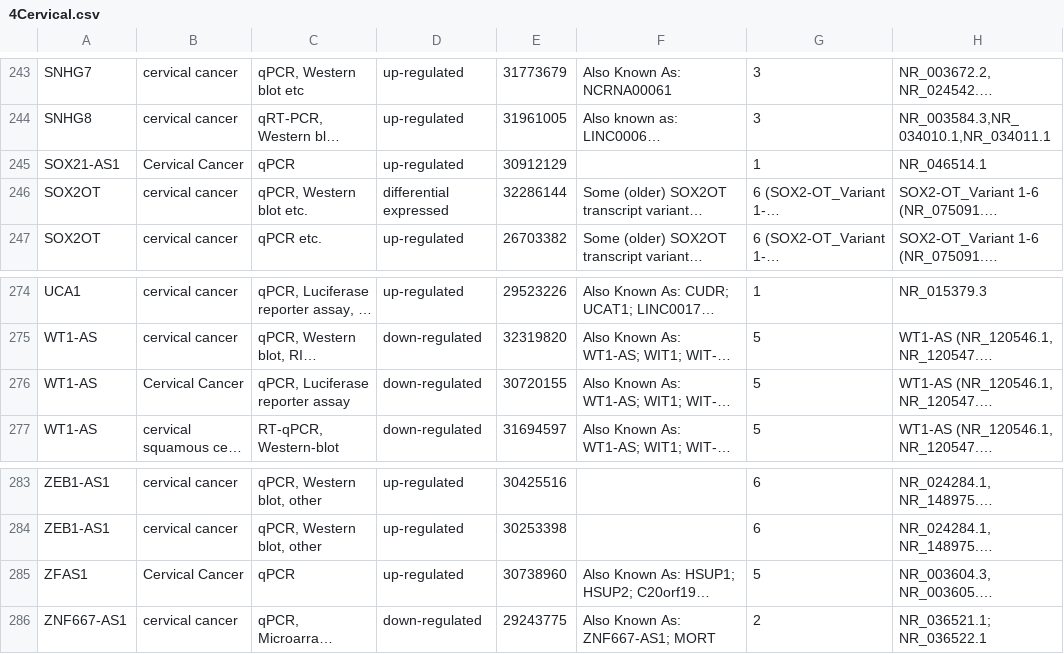
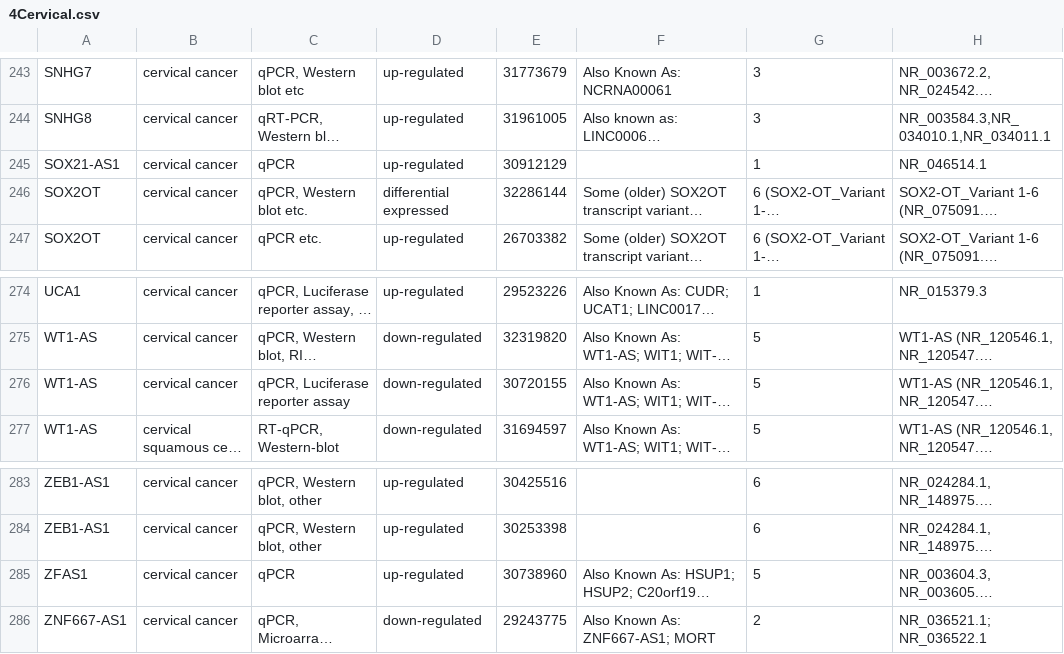
Before and after one commit to varunjain3/BioProject, a CSV file: data/lnc2rna_filled_data/4Cervical.csv, drawn as a sheet; only a part is shown, gaps mark what is left out; long unchanged cells end in …; the diff covers the shown part only; the diff names each change by its address in the sheet, - before the commit and + after, or states it on an @@ line.

```diff
--- a/data/lnc2rna_filled_data/4Cervical.csv
+++ b/data/lnc2rna_filled_data/4Cervical.csv
-B245: Cervical Cancer
+B245: cervical cancer
-B276: Cervical Cancer
+B276: cervical cancer
-B285: Cervical Cancer
+B285: cervical cancer
```
Also changed, not shown: 14 edited cells elsewhere in this file, data/lnc2rna_filled_data/7Lung.csv, data/lnc2rna_filled_data/8Liver.csv, 1 other file.
